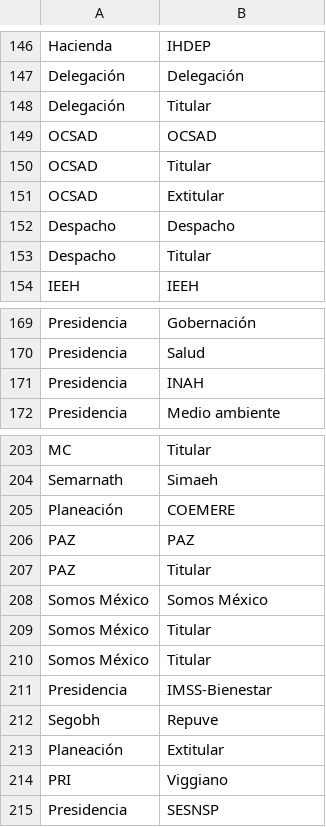
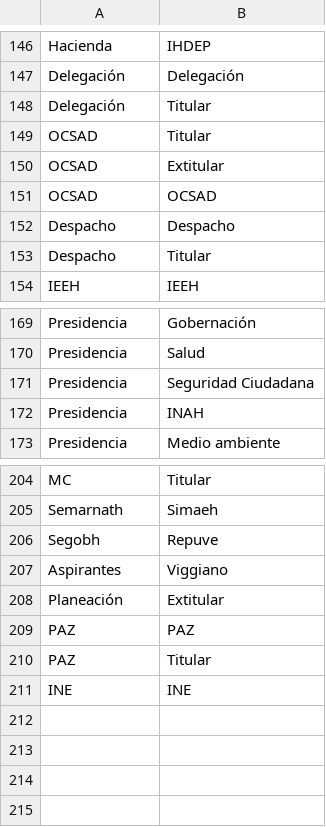
Before and after one commit to thelonious9/capturanotas, a CSV file: Dependencia.csv, drawn as a sheet; only a part is shown, gaps mark what is left out.

Commit message:
INE

```diff
--- a/Dependencia.csv
+++ b/Dependencia.csv
@@ -148,5 +148,5 @@ Delegación,Delegación
 Delegación,Titular
-OCSAD,OCSAD
 OCSAD,Titular
 OCSAD,Extitular
+OCSAD,OCSAD
 Despacho,Despacho
@@ -170,2 +170,3 @@ Presidencia,Gobernación
 Presidencia,Salud
+Presidencia,Seguridad Ciudadana
 Presidencia,INAH
@@ -204,12 +205,7 @@ MC,Titular
 Semarnath,Simaeh
-Planeación,COEMERE
+Segobh,Repuve
+Aspirantes,Viggiano
+Planeación,Extitular
 PAZ,PAZ
 PAZ,Titular
-Somos México,Somos México
-Somos México,Titular
-Somos México,Titular
-Presidencia,IMSS-Bienestar
-Segobh,Repuve
-Planeación,Extitular
-PRI,Viggiano
-Presidencia,SESNSP
+INE,INE
```
